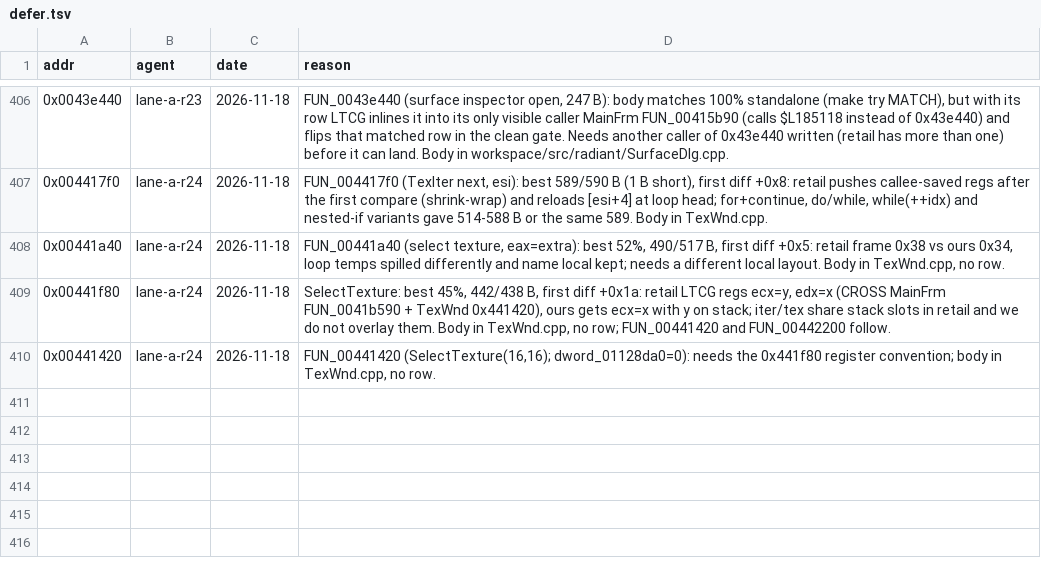
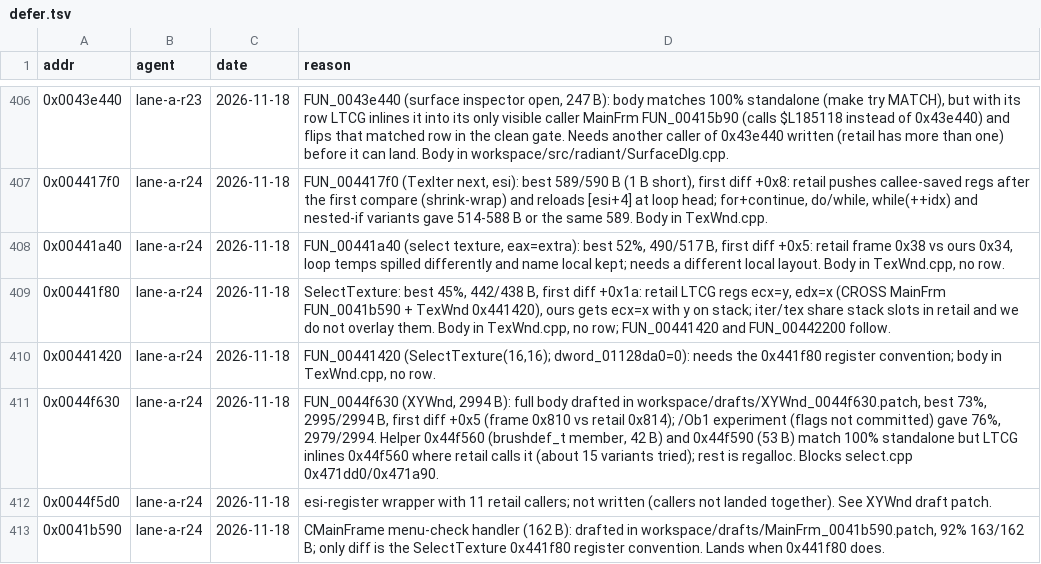
Before and after one commit to nawaftahir/cod2_wip, a TSV file: ledger/defer.tsv, drawn as a sheet; only a part is shown, gaps mark what is left out.

Commit message:
lane a r24: defer rows and drafts for XYWnd f630 cluster and MainFrm 41b590

```diff
--- a/ledger/defer.tsv
+++ b/ledger/defer.tsv
@@ -410 +410,4 @@ addr	agent	date	reason
 0x00441420	lane-a-r24	2026-11-18	FUN_00441420 (SelectTexture(16,16); dword_01128da0=0): needs the 0x441f80 register convention; body in TexWnd.cpp, no row.
+0x0044f630	lane-a-r24	2026-11-18	FUN_0044f630 (XYWnd, 2994 B): full body drafted in workspace/drafts/XYWnd_0044f630.patch, best 73%, 2995/2994 B, first diff +0x5 (frame 0x810 vs retail 0x814); /Ob1 experiment (flags not committed) gave 76%, 2979/2994. Helper 0x44f560 (brushdef_t member, 42 B) and 0x44f590 (53 B) match 100% standalone but LTCG inlines 0x44f560 where retail calls it (about 15 variants tried); rest is regalloc. Blocks select.cpp 0x471dd0/0x471a90.
+0x0044f5d0	lane-a-r24	2026-11-18	esi-register wrapper with 11 retail callers; not written (callers not landed together). See XYWnd draft patch.
+0x0041b590	lane-a-r24	2026-11-18	CMainFrame menu-check handler (162 B): drafted in workspace/drafts/MainFrm_0041b590.patch, 92% 163/162 B; only diff is the SelectTexture 0x441f80 register convention. Lands when 0x441f80 does.
```
Also changed, not shown: 2 other files.
